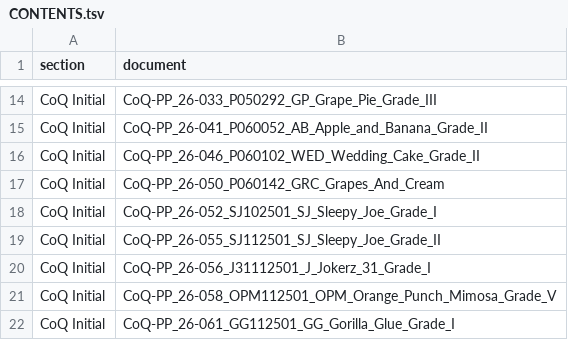
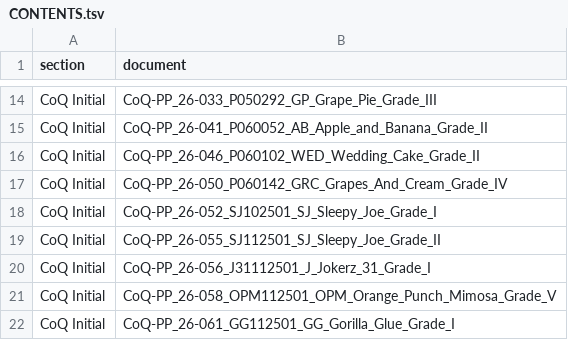
Before and after one commit to 3p4e/letta-stack, a TSV file: deliverables/qc_gap_analysis/DELIVER_2026-09-26_T3/CONTENTS.tsv, drawn as a sheet; only a part is shown, gaps mark what is left out.

```diff
--- a/deliverables/qc_gap_analysis/DELIVER_2026-09-26_T3/CONTENTS.tsv
+++ b/deliverables/qc_gap_analysis/DELIVER_2026-09-26_T3/CONTENTS.tsv
@@ -16,3 +16,3 @@ CoQ Initial	CoQ-PP_26-041_P060052_AB_Apple_and_Banana_Grade_II
 CoQ Initial	CoQ-PP_26-046_P060102_WED_Wedding_Cake_Grade_II
-CoQ Initial	CoQ-PP_26-050_P060142_GRC_Grapes_And_Cream
+CoQ Initial	CoQ-PP_26-050_P060142_GRC_Grapes_And_Cream_Grade_IV
 CoQ Initial	CoQ-PP_26-052_SJ102501_SJ_Sleepy_Joe_Grade_I
```
Also changed, not shown: deliverables/qc_gap_analysis/potency_grades_2026-09-15.csv, 12 other files.
